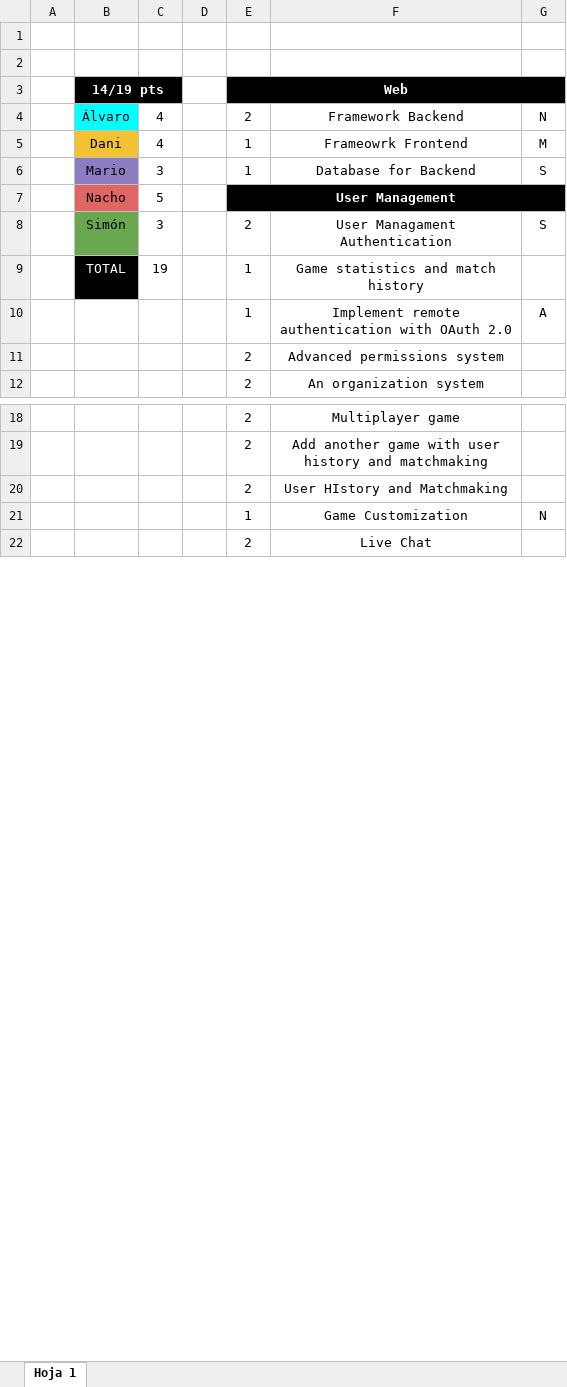
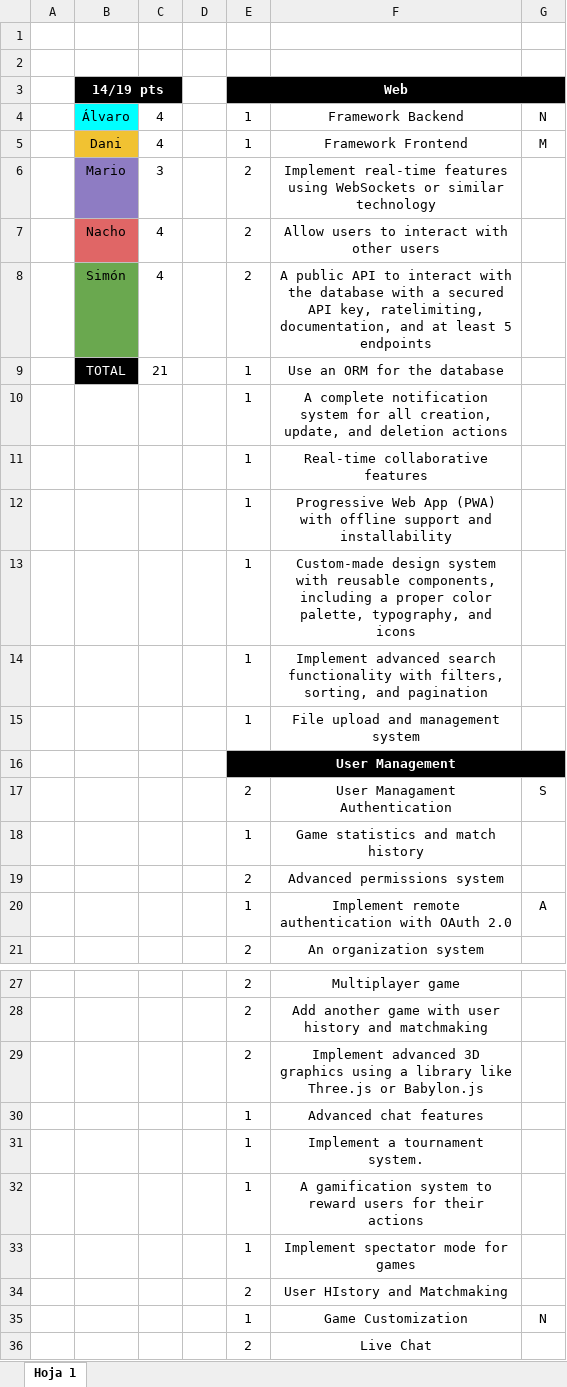
Before and after one commit to Davter17/ft_transcendence, an Excel workbook: organization/plugins.xlsx, sheet Hoja 1, drawn as a sheet; only a part is shown, gaps mark what is left out; values as stored, in another font and other column widths than the file's, no borders; removed rows and columns are numbered as before the commit, all else as after; the diff covers the shown part only; the diff names each change by its address in the sheet, - before the commit and + after, or states it on an @@ line.

Commit message:
Plugins actualizados

```diff
--- a/organization/plugins.xlsx (sheet Hoja 1)
+++ b/organization/plugins.xlsx (sheet Hoja 1)
-E4 (Web): 2
+E4 (Web): 1
-F5: Frameowrk Frontend
+F5: Framework Frontend
-row 6:  | Mario | 3 |  | 1 | Database for Backend | S
-row 7:  | Nacho | 5 |  | User Management
+row 6:  | Mario | 3 |  | 2 | Implement real-time features using WebSockets or similar technology
+row 7:  | Nacho | 4 |  | 2 | Allow users to interact with other users
+row 8:  | Simón | 4 |  | 2 | A public API to interact with the database with a secured API key, ratelimiting, documentation, and at least 5 endpoints
+row 9:  | TOTAL | 21 |  | 1 | Use an ORM for the database
+row 10:  |  |  |  | 1 | A complete notification system for all creation, update, and deletion actions
+row 11:  |  |  |  | 1 | Real-time collaborative features
+row 12:  |  |  |  | 1 | Progressive Web App (PWA) with offline support and installability
+row 13:  |  |  |  | 1 | Custom-made design system with reusable components, including a proper color palette, typography, and icons
+row 14:  |  |  |  | 1 | Implement advanced search functionality with filters, sorting, and pagination
+row 15:  |  |  |  | 1 | File upload and management system
+row 16:  |  |  |  | User Management
-B17 (14/19 pts): Simón
+B17 (14/19 pts): (empty)
-B17 fill: #6AA84F
+B17 fill: none
-C17: 3
+C17: (empty)
-B18 (14/19 pts): TOTAL
+B18 (14/19 pts): (empty)
-B18 fill: #000000
+B18 fill: none
-C18: 19
+C18: (empty)
@@ row 11 moved to row 19: 2 @@
+row 29:  |  |  |  | 2 | Implement advanced 3D graphics using a library like Three.js or Babylon.js
+row 30:  |  |  |  | 1 | Advanced chat features
+row 31:  |  |  |  | 1 | Implement a tournament system.
+row 32:  |  |  |  | 1 | A gamification system to reward users for their actions
+row 33:  |  |  |  | 1 | Implement spectator mode for games
```
Also changed, not shown: 2 removed rows and 6 edited cells elsewhere in this sheet.
